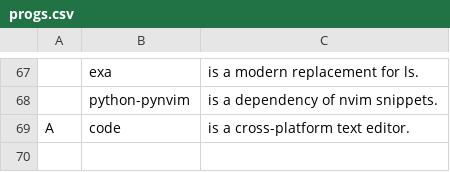
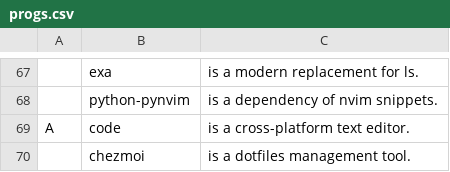
Before and after one commit to askeko/AARBS-wayland, a CSV file: progs.csv, drawn as a sheet; only a part is shown, gaps mark what is left out; the diff names each change by its address in the sheet, - before the commit and + after, or states it on an @@ line.

Commit message:
Add Chezmoi

```diff
--- a/progs.csv
+++ b/progs.csv
+row 70:  | chezmoi | is a dotfiles management tool.
```
